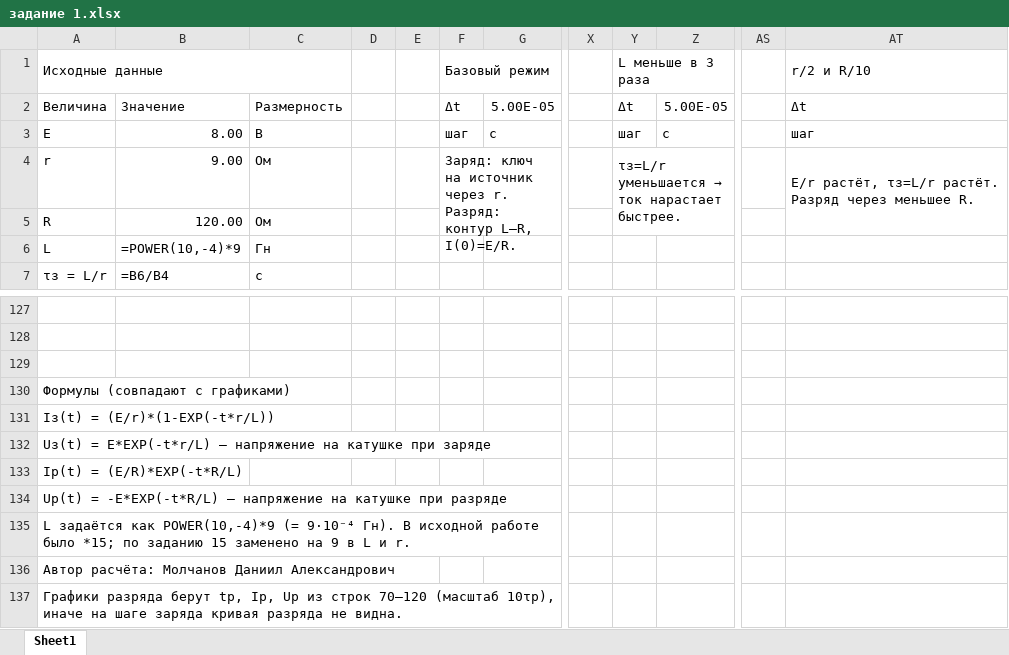
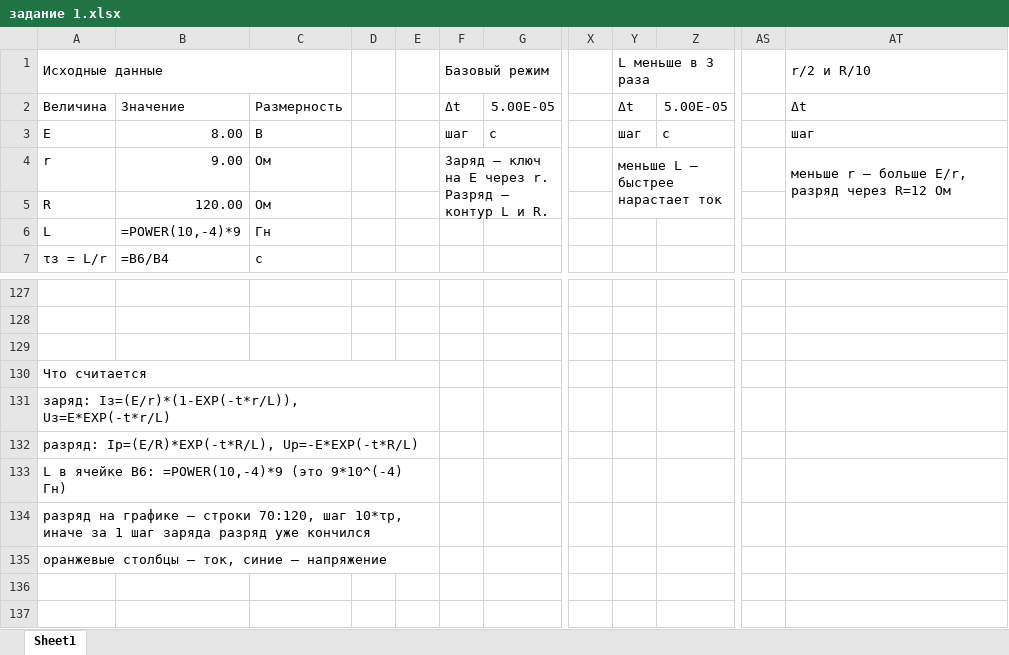
Before and after one commit to itkodovaya/UNI, an Excel workbook: Daniil/задание 1.xlsx, sheet Sheet1, drawn as a sheet; only a part is shown, gaps mark what is left out; values as stored, in another font and other column widths than the file's, no cell formats; formulas without a stored value are shown as written; charts and pictures not drawn; rows hold the shown columns only; ↵ is a line break in a cell; the diff names each change by its address in the sheet, - before the commit and + after, or states it on an @@ line.

```diff
--- a/Daniil/задание 1.xlsx (sheet Sheet1)
+++ b/Daniil/задание 1.xlsx (sheet Sheet1)
-F4: Заряд: ключ на источник через r. ↵ Разряд: контур L–R, I(0)=E/R.
+F4: Заряд — ключ на E через r. ↵ Разряд — контур L и R.
@@ Y4: τз=L/r уменьшается → ток нарастает быстрее. → меньше L — быстрее нарастает ток @@
-AT4: E/r растёт, τз=L/r растёт. ↵ Разряд через меньшее R.
+AT4: меньше r — больше E/r, ↵ разряд через R=12 Ом
-A130: Формулы (совпадают с графиками)
+A130: Что считается
+A130:E130 merged
-A131: Iз(t) = (E/r)*(1-EXP(-t*r/L))
+A131: заряд: Iз=(E/r)*(1-EXP(-t*r/L)), Uз=E*EXP(-t*r/L)
+A131:E131 merged
-A132: Uз(t) = E*EXP(-t*r/L) — напряжение на катушке при заряде
+A132: разряд: Iр=(E/R)*EXP(-t*R/L), Uр=-E*EXP(-t*R/L)
+A132:E132 merged
-A133: Iр(t) = (E/R)*EXP(-t*R/L)
+A133: L в ячейке B6: =POWER(10,-4)*9 (это 9*10^(-4) Гн)
+A133:E133 merged
-A134: Uр(t) = -E*EXP(-t*R/L) — напряжение на катушке при разряде
+A134: разряд на графике — строки 70:120, шаг 10*τр, иначе за 1 шаг заряда разряд уже кончился
+A134:E134 merged
-A135: L задаётся как POWER(10,-4)*9 (= 9·10⁻⁴ Гн). В исходной работе было *15; по заданию 15 заменено на 9 в L и r.
+A135: оранжевые столбцы — ток, синие — напряжение
+A135:E135 merged
-row 136: Автор расчёта: Молчанов Даниил Александрович
-row 137: Графики разряда берут tр, Iр, Uр из строк 70–120 (масштаб 10τр), иначе на шаге заряда кривая разряда не видна.
```
Also changed, not shown: cell formats, charts or pictures, 1 other file.
